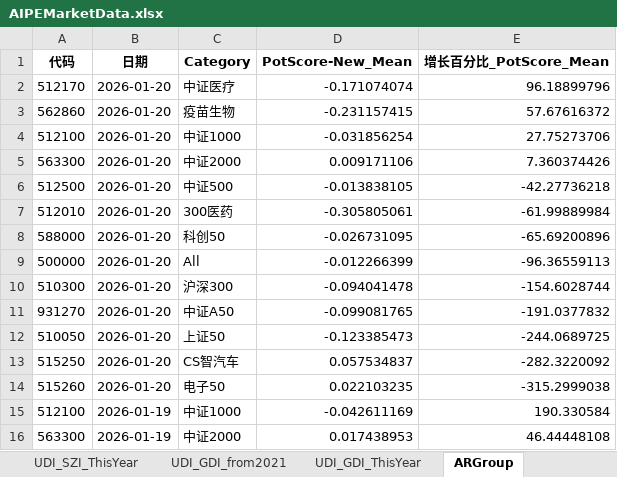
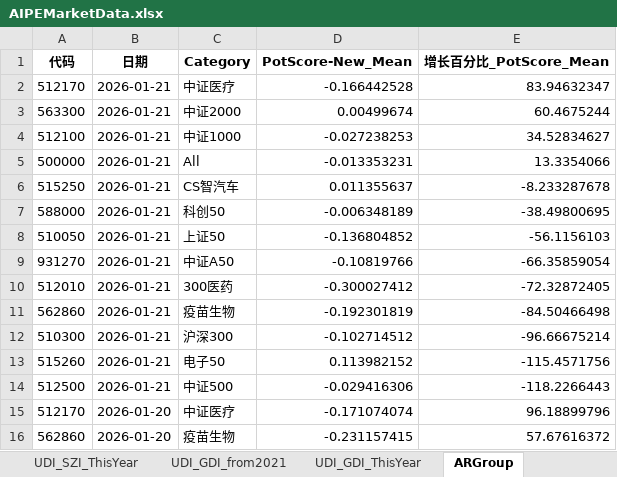
Before and after one commit to digital-era/AIPEMarketDashboard, an Excel workbook: AIPEMarketData.xlsx, sheet ARGroup, drawn as a sheet; only a part is shown; the shorter side is filled out with more unchanged rows; values as stored, in another font and other column widths than the file's, no borders; the diff names each change by its address in the sheet, - before the commit and + after, or states it on an @@ line.

```diff
--- a/AIPEMarketData.xlsx (sheet ARGroup)
+++ b/AIPEMarketData.xlsx (sheet ARGroup)
+row 2: 512170 | 2026-01-21 | 中证医疗 | -0.166442528 | 83.94632347
+row 3: 563300 | 2026-01-21 | 中证2000 | 0.00499674 | 60.4675244
+row 4: 512100 | 2026-01-21 | 中证1000 | -0.027238253 | 34.52834627
+row 5: 500000 | 2026-01-21 | All | -0.013353231 | 13.3354066
+row 6: 515250 | 2026-01-21 | CS智汽车 | 0.011355637 | -8.233287678
+row 7: 588000 | 2026-01-21 | 科创50 | -0.006348189 | -38.49800695
+row 8: 510050 | 2026-01-21 | 上证50 | -0.136804852 | -56.1156103
+row 9: 931270 | 2026-01-21 | 中证A50 | -0.10819766 | -66.35859054
+row 10: 512010 | 2026-01-21 | 300医药 | -0.300027412 | -72.32872405
+row 11: 562860 | 2026-01-21 | 疫苗生物 | -0.192301819 | -84.50466498
+row 12: 510300 | 2026-01-21 | 沪深300 | -0.102714512 | -96.66675214
+row 13: 515260 | 2026-01-21 | 电子50 | 0.113982152 | -115.4571756
+row 14: 512500 | 2026-01-21 | 中证500 | -0.029416306 | -118.2266443
```
Also changed, not shown: sheet DistributeHotIndustry, sheet PriceThisYearChange, sheet ShareThisYearChange, sheet TopStockInTopPotScore, sheet TopStockIn5DaysMainFund, sheet PriceChangeFrom2021, 7 more sheets, 1 other file.
